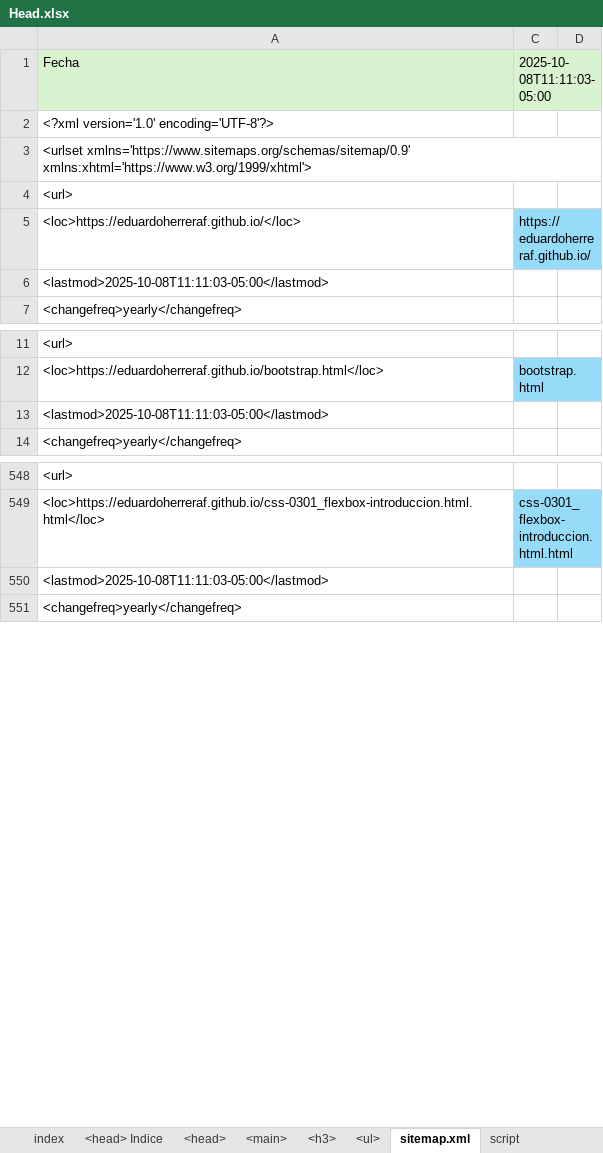
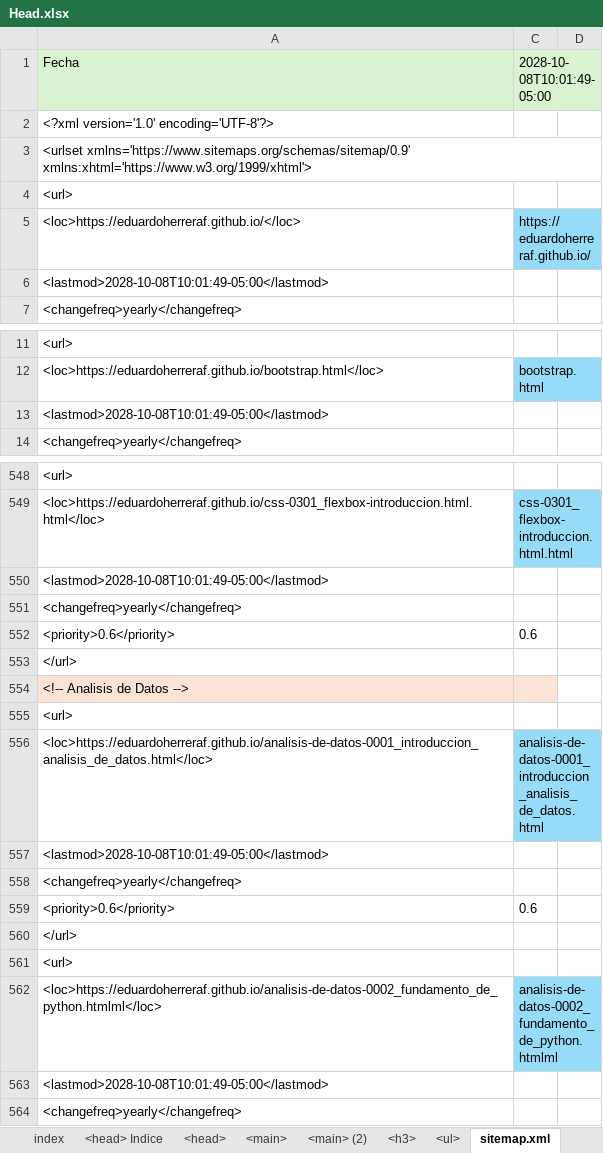
Before and after one commit to eduardoherreraf/EduardoHerreraForero, an Excel workbook: src/Head.xlsx, sheet sitemap.xml, drawn as a sheet; only a part is shown, gaps mark what is left out; values as stored, in another font and other column widths than the file's, no borders; conditional formats not drawn; the diff covers the shown part only; the diff names each change by its address in the sheet, - before the commit and + after, or states it on an @@ line.

Commit message:
Add: analisis-de-datos-0001_introduccion_analisis_de_datos.html

```diff
--- a/src/Head.xlsx (sheet sitemap.xml)
+++ b/src/Head.xlsx (sheet sitemap.xml)
+sheet tab: <main> (2)
-C1: 2025-10-08T11:11:03-05:00
+C1: 2028-10-08T10:01:49-05:00
-A6: <lastmod>2025-10-08T11:11:03-05:00</lastmod>
+A6: <lastmod>2028-10-08T10:01:49-05:00</lastmod>
-A13: <lastmod>2025-10-08T11:11:03-05:00</lastmod>
+A13: <lastmod>2028-10-08T10:01:49-05:00</lastmod>
-A550: <lastmod>2025-10-08T11:11:03-05:00</lastmod>
+A550: <lastmod>2028-10-08T10:01:49-05:00</lastmod>
+row 551: <changefreq>yearly</changefreq>
+row 552: <priority>0.6</priority> | 0.6
+row 553: </url>
+row 554: <!-- Analisis de Datos -->
+row 555: <url>
+row 556: <loc>https://eduardoherreraf.github.io/analisis-de-datos-0001_introduccion_analisis_de_datos.html</loc> | analisis-de-datos-0001_introduccion_analisis_de_datos.html
+row 557: <lastmod>2028-10-08T10:01:49-05:00</lastmod>
+row 558: <changefreq>yearly</changefreq>
+row 559: <priority>0.6</priority> | 0.6
+row 560: </url>
+row 561: <url>
+row 562: <loc>https://eduardoherreraf.github.io/analisis-de-datos-0002_fundamento_de_python.htmlml</loc> | analisis-de-datos-0002_fundamento_de_python.htmlml
+row 563: <lastmod>2028-10-08T10:01:49-05:00</lastmod>
```
Also changed, not shown: 87 edited cells elsewhere in this sheet, sheet <h3>, sheet <main>, sheet <ul>, sheet <head>, formulas that keep their value, hidden cells, 5 other files.
